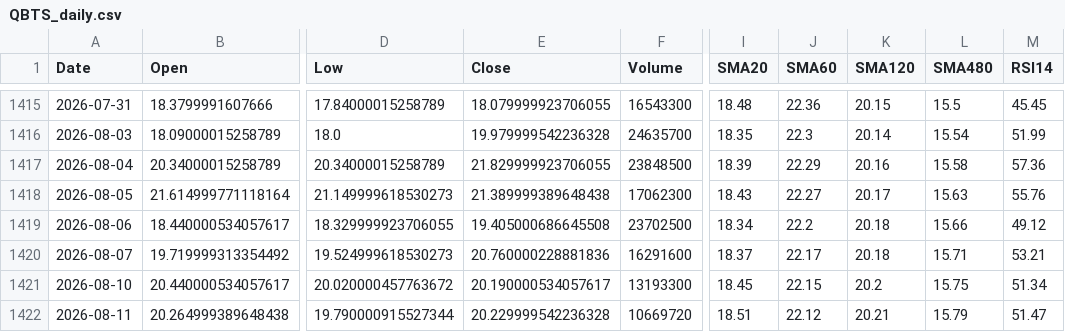
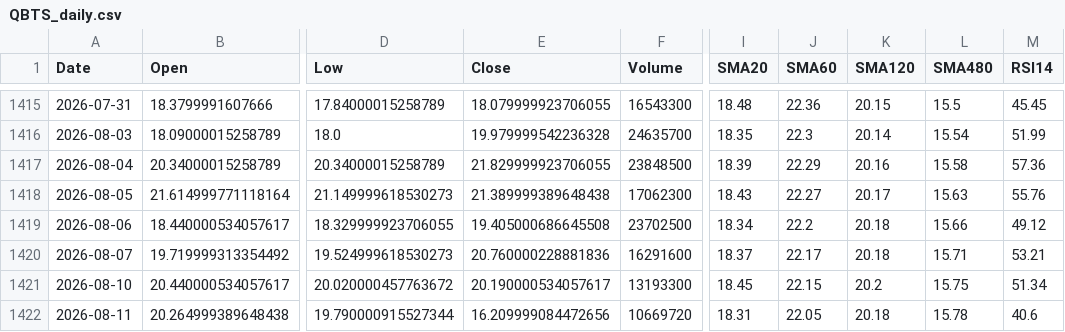
Before and after one commit to Junwoo-Genius/market-snapshot, a CSV file: public/csv/QBTS_daily.csv, drawn as a sheet; only a part is shown, gaps mark what is left out; the diff names each change by its address in the sheet, - before the commit and + after, or states it on an @@ line.

```diff
--- a/public/csv/QBTS_daily.csv
+++ b/public/csv/QBTS_daily.csv
-E1422 (Close): 20.229999542236328
+E1422 (Close): 16.209999084472656
-I1422 (SMA20): 18.51
+I1422 (SMA20): 18.31
-J1422 (SMA60): 22.12
+J1422 (SMA60): 22.05
-K1422 (SMA120): 20.21
+K1422 (SMA120): 20.18
-L1422 (SMA480): 15.79
+L1422 (SMA480): 15.78
-M1422 (RSI14): 51.47
+M1422 (RSI14): 40.6
```
Also changed, not shown: public/csv/ASTS_daily.csv, public/csv/META_daily.csv, 13 other files.
